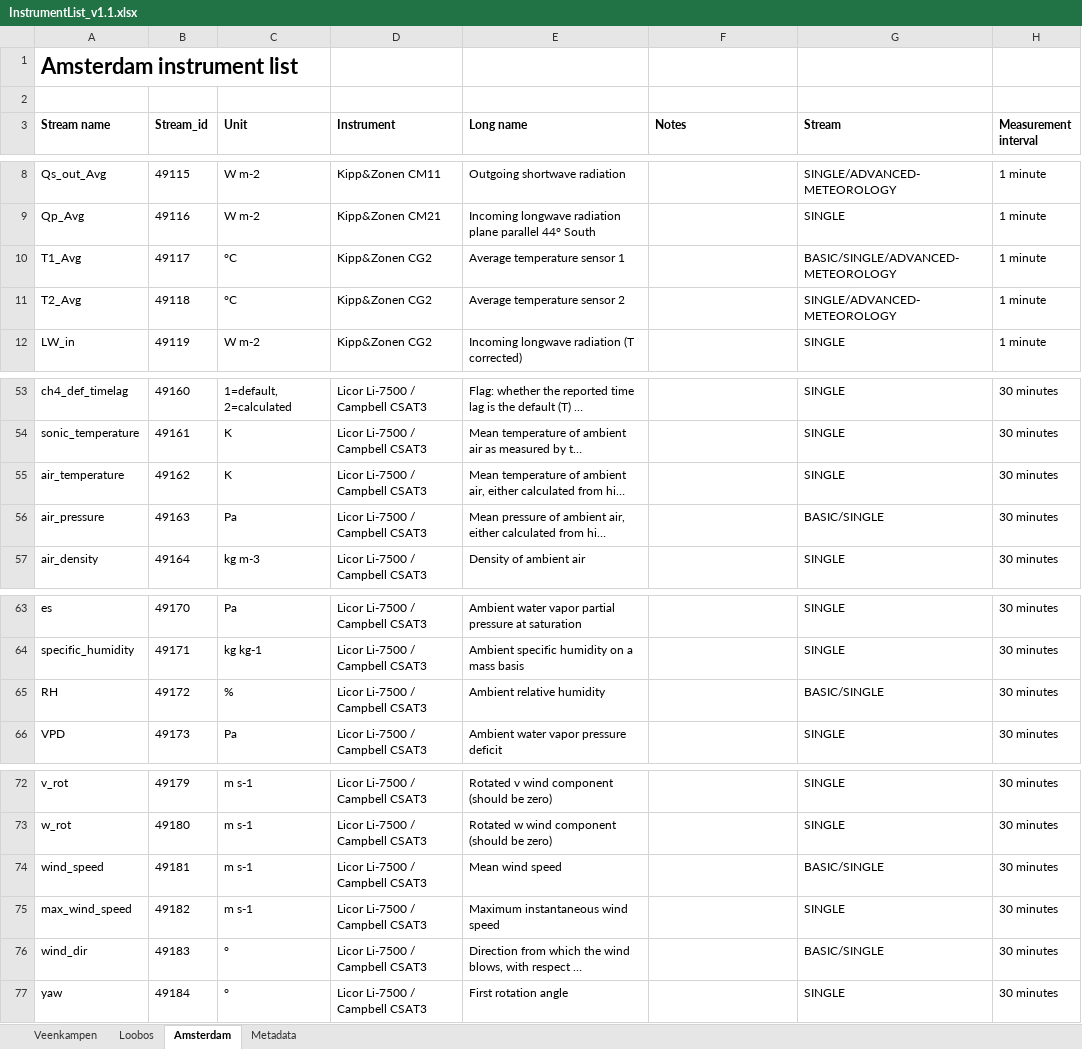
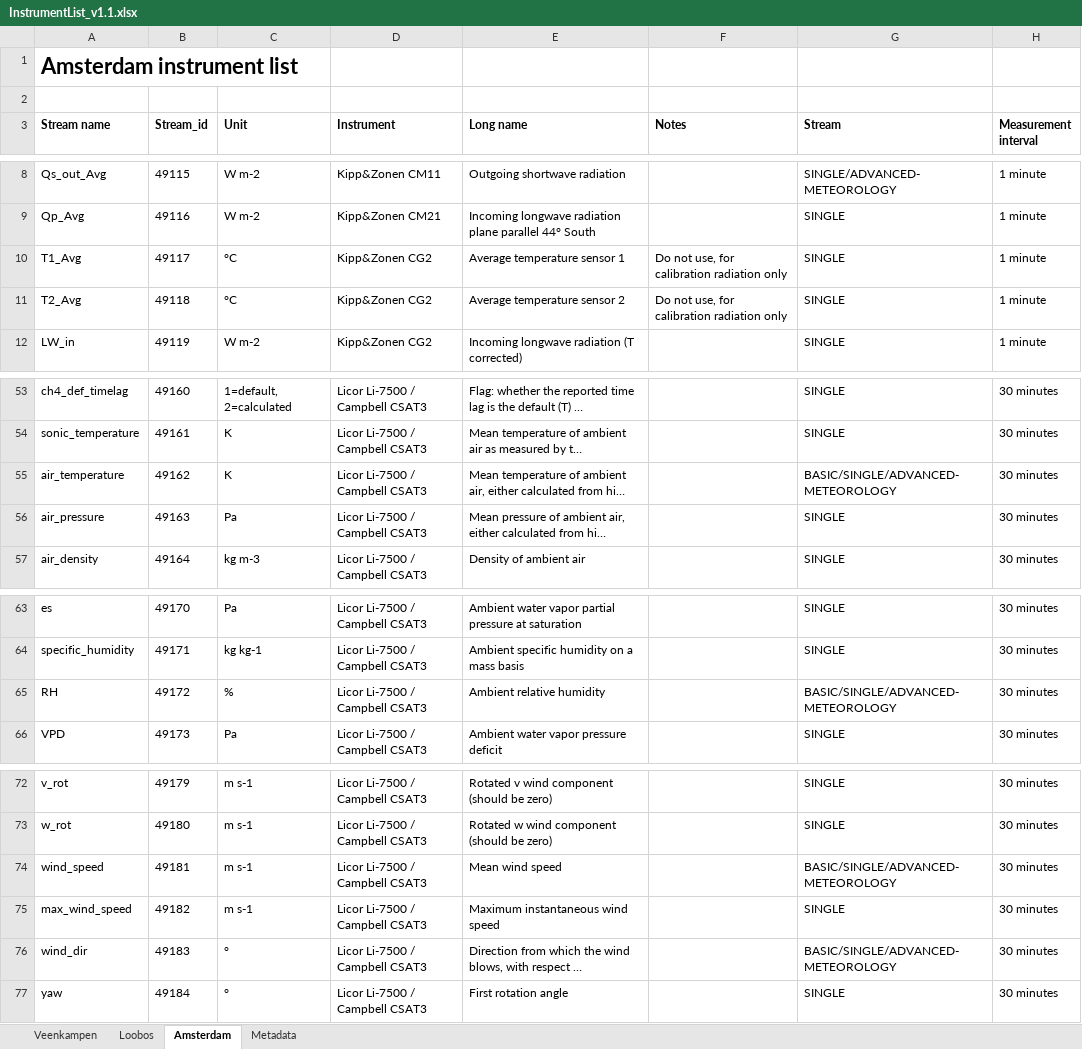
Before and after one commit to MAQ-Observations/post-processing, an Excel workbook: InstrumentList_v1.1.xlsx, sheet Amsterdam, drawn as a sheet; only a part is shown, gaps mark what is left out; long unchanged cells end in …; values as stored, in another font and other column widths than the file's, no borders; the diff names each change by its address in the sheet, - before the commit and + after, or states it on an @@ line.

Commit message:
Add files via upload

```diff
--- a/InstrumentList_v1.1.xlsx (sheet Amsterdam)
+++ b/InstrumentList_v1.1.xlsx (sheet Amsterdam)
-F10:F11 (Notes): (empty)
+F10:F11 (Notes): Do not use, for calibration radiation only
-G10 (Stream): BASIC/SINGLE/ADVANCED-METEOROLOGY
+G10 (Stream): SINGLE
-G11 (Stream): SINGLE/ADVANCED-METEOROLOGY
+G11 (Stream): SINGLE
-G55 (Stream): SINGLE
+G55 (Stream): BASIC/SINGLE/ADVANCED-METEOROLOGY
-G56 (Stream): BASIC/SINGLE
+G56 (Stream): SINGLE
-G65 (Stream): BASIC/SINGLE
+G65 (Stream): BASIC/SINGLE/ADVANCED-METEOROLOGY
-G74 (Stream): BASIC/SINGLE
+G74 (Stream): BASIC/SINGLE/ADVANCED-METEOROLOGY
-G76 (Stream): BASIC/SINGLE
+G76 (Stream): BASIC/SINGLE/ADVANCED-METEOROLOGY
```
Also changed, not shown: sheet Metadata.
